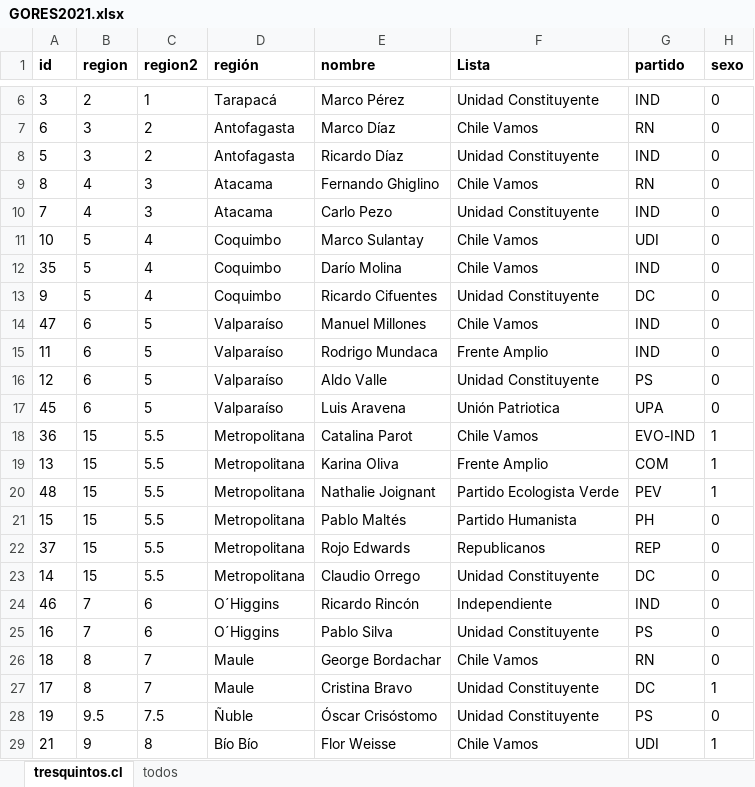
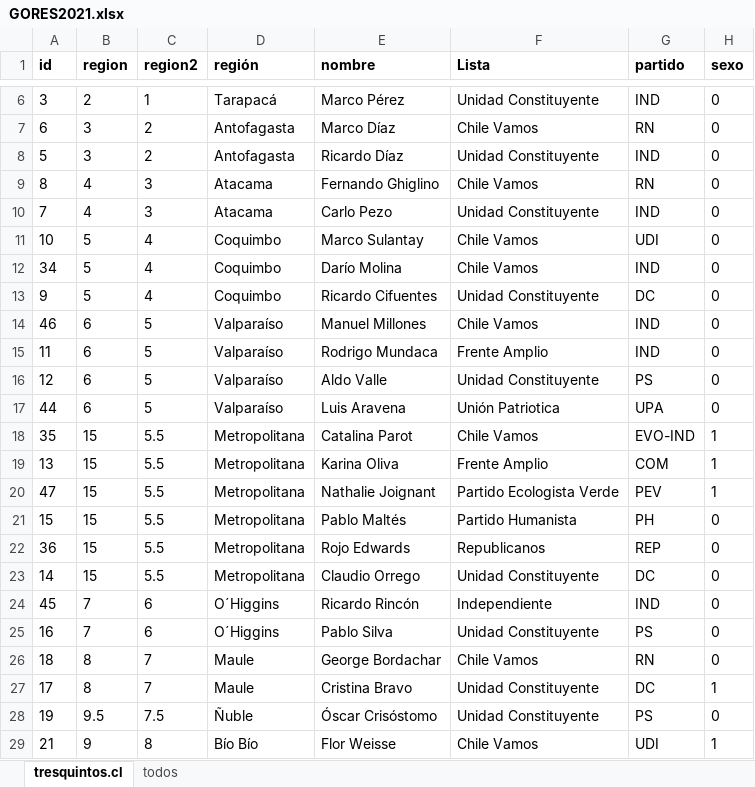
Before and after one commit to tresquintos/candidatos, an Excel workbook: gores 2021/GORES2021.xlsx, sheet tresquintos.cl, drawn as a sheet; only a part is shown, gaps mark what is left out; values as stored, in another font and other column widths than the file's, no borders; the diff covers the shown part only; the diff names each change by its address in the sheet, - before the commit and + after, or states it on an @@ line.

```diff
--- a/gores 2021/GORES2021.xlsx (sheet tresquintos.cl)
+++ b/gores 2021/GORES2021.xlsx (sheet tresquintos.cl)
-A12 (id): 35
+A12 (id): 34
-A14 (id): 47
+A14 (id): 46
-A17 (id): 45
+A17 (id): 44
-A18 (id): 36
+A18 (id): 35
-A20 (id): 48
+A20 (id): 47
-A22 (id): 37
+A22 (id): 36
-A24 (id): 46
+A24 (id): 45
```
Also changed, not shown: 1 removed row and 16 edited cells elsewhere in this sheet, sheet todos, 1 other file.
